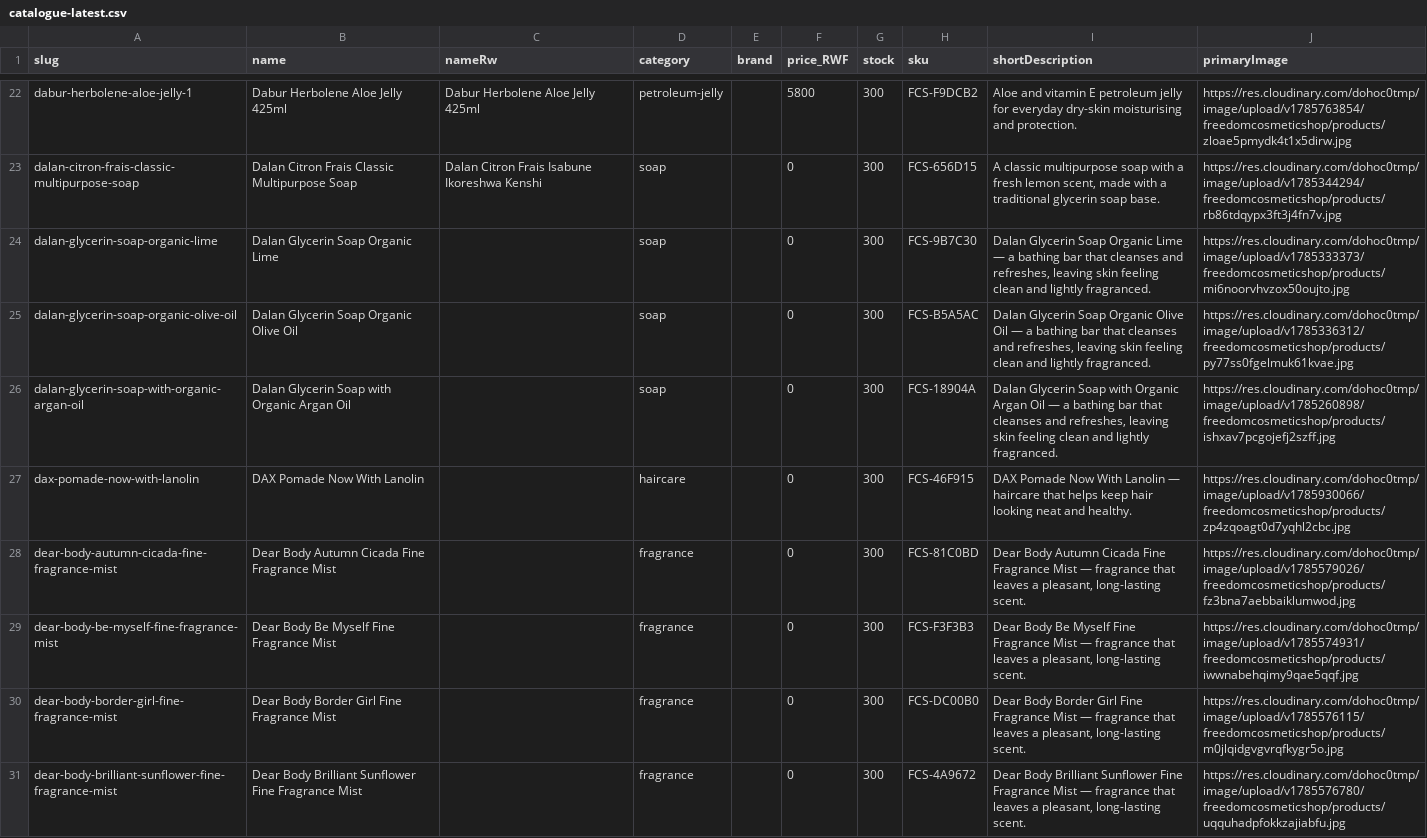
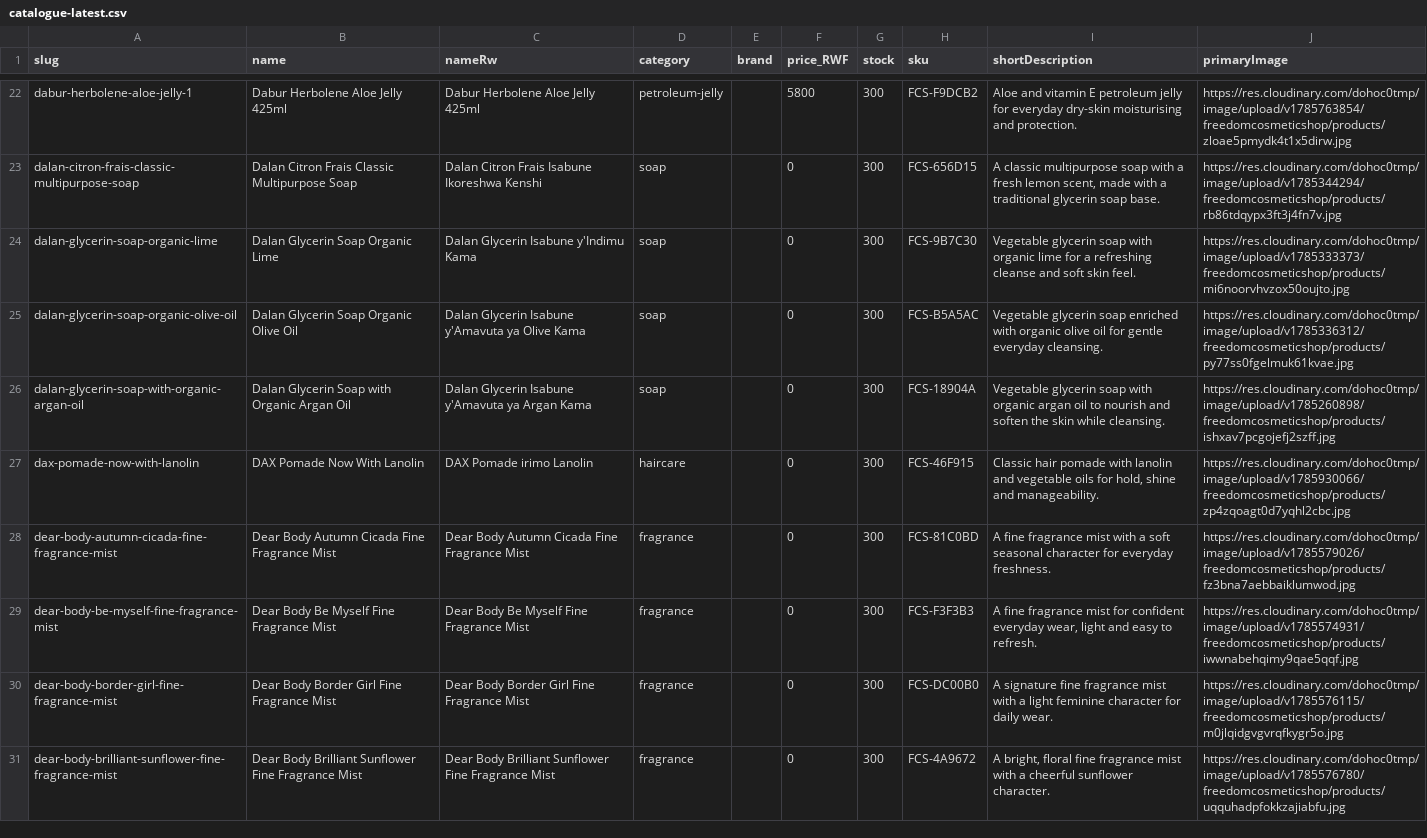
Before and after one commit to TuyishimireElissa/FreedomCosmeticShop, a CSV file: backups/catalogue-latest.csv, drawn as a sheet; only a part is shown, gaps mark what is left out; the diff covers the shown part only; the diff names each change by its address in the sheet, - before the commit and + after, or states it on an @@ line.

Commit message:
backup: catalogue after enrichment batch 3 (15 products)
Batch 3: Dalan glycerin soaps x3 (lime/olive/argan), DAX Pomade with
Lanolin, Dear Body mists x8 (Autumn Cicada, Be Myself, Border Girl,
Sunflower, NOIR men, Noir, SCARLET men, Sweet Vanilla), Dettol Juniors,
Dettol Original 100g, Dove Beauty Cream Bar. Same guarantees: prices,
stock and images untouched (drift 0).

```diff
--- a/backups/catalogue-latest.csv
+++ b/backups/catalogue-latest.csv
-C24 (nameRw): (empty)
+C24 (nameRw): Dalan Glycerin Isabune y'Indimu Kama
-I24 (shortDescription): Dalan Glycerin Soap Organic Lime — a bathing bar that cleanses and refreshes, leaving skin feeling clean and lightly fragranced.
+I24 (shortDescription): Vegetable glycerin soap with organic lime for a refreshing cleanse and soft skin feel.
-C25 (nameRw): (empty)
+C25 (nameRw): Dalan Glycerin Isabune y'Amavuta ya Olive Kama
-I25 (shortDescription): Dalan Glycerin Soap Organic Olive Oil — a bathing bar that cleanses and refreshes, leaving skin feeling clean and lightly fragranced.
+I25 (shortDescription): Vegetable glycerin soap enriched with organic olive oil for gentle everyday cleansing.
-C26 (nameRw): (empty)
+C26 (nameRw): Dalan Glycerin Isabune y'Amavuta ya Argan Kama
-I26 (shortDescription): Dalan Glycerin Soap with Organic Argan Oil — a bathing bar that cleanses and refreshes, leaving skin feeling clean and lightly fragranced.
+I26 (shortDescription): Vegetable glycerin soap with organic argan oil to nourish and soften the skin while cleansing.
-C27 (nameRw): (empty)
+C27 (nameRw): DAX Pomade irimo Lanolin
-I27 (shortDescription): DAX Pomade Now With Lanolin — haircare that helps keep hair looking neat and healthy.
+I27 (shortDescription): Classic hair pomade with lanolin and vegetable oils for hold, shine and manageability.
-C28 (nameRw): (empty)
+C28 (nameRw): Dear Body Autumn Cicada Fine Fragrance Mist
-I28 (shortDescription): Dear Body Autumn Cicada Fine Fragrance Mist — fragrance that leaves a pleasant, long-lasting scent.
+I28 (shortDescription): A fine fragrance mist with a soft seasonal character for everyday freshness.
-C29 (nameRw): (empty)
+C29 (nameRw): Dear Body Be Myself Fine Fragrance Mist
-I29 (shortDescription): Dear Body Be Myself Fine Fragrance Mist — fragrance that leaves a pleasant, long-lasting scent.
+I29 (shortDescription): A fine fragrance mist for confident everyday wear, light and easy to refresh.
-C30 (nameRw): (empty)
+C30 (nameRw): Dear Body Border Girl Fine Fragrance Mist
-I30 (shortDescription): Dear Body Border Girl Fine Fragrance Mist — fragrance that leaves a pleasant, long-lasting scent.
+I30 (shortDescription): A signature fine fragrance mist with a light feminine character for daily wear.
-C31 (nameRw): (empty)
+C31 (nameRw): Dear Body Brilliant Sunflower Fine Fragrance Mist
-I31 (shortDescription): Dear Body Brilliant Sunflower Fine Fragrance Mist — fragrance that leaves a pleasant, long-lasting scent.
+I31 (shortDescription): A bright, floral fine fragrance mist with a cheerful sunflower character.
```
Also changed, not shown: 14 edited cells elsewhere in this file, 1 other file.
